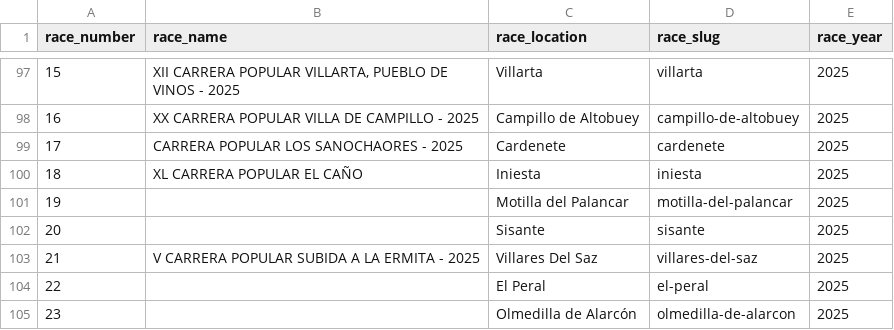
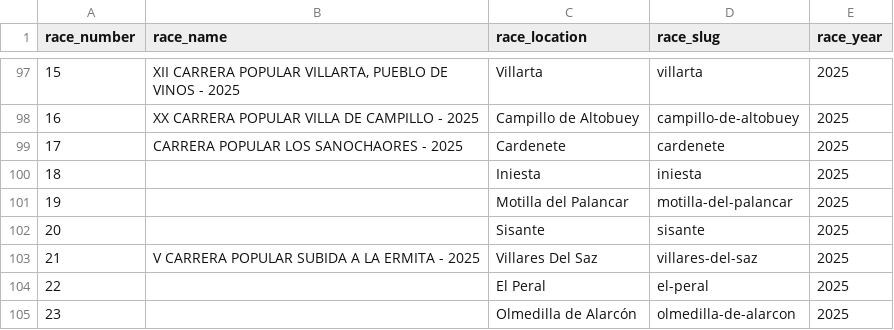
Before and after one commit to franloza/running-races-insights, a CSV file: data/circuit_races.csv, drawn as a sheet; only a part is shown, gaps mark what is left out.

Commit message:
Update data/circuit_races.csv

```diff
--- a/data/circuit_races.csv
+++ b/data/circuit_races.csv
@@ -99,3 +99,3 @@ race_number,race_name,race_location,race_slug,race_year
 17,CARRERA POPULAR LOS SANOCHAORES - 2025,Cardenete,cardenete,2025
-18,XL CARRERA POPULAR EL CAÑO,Iniesta,iniesta,2025
+18,,Iniesta,iniesta,2025
 19,,Motilla del Palancar,motilla-del-palancar,2025
```
